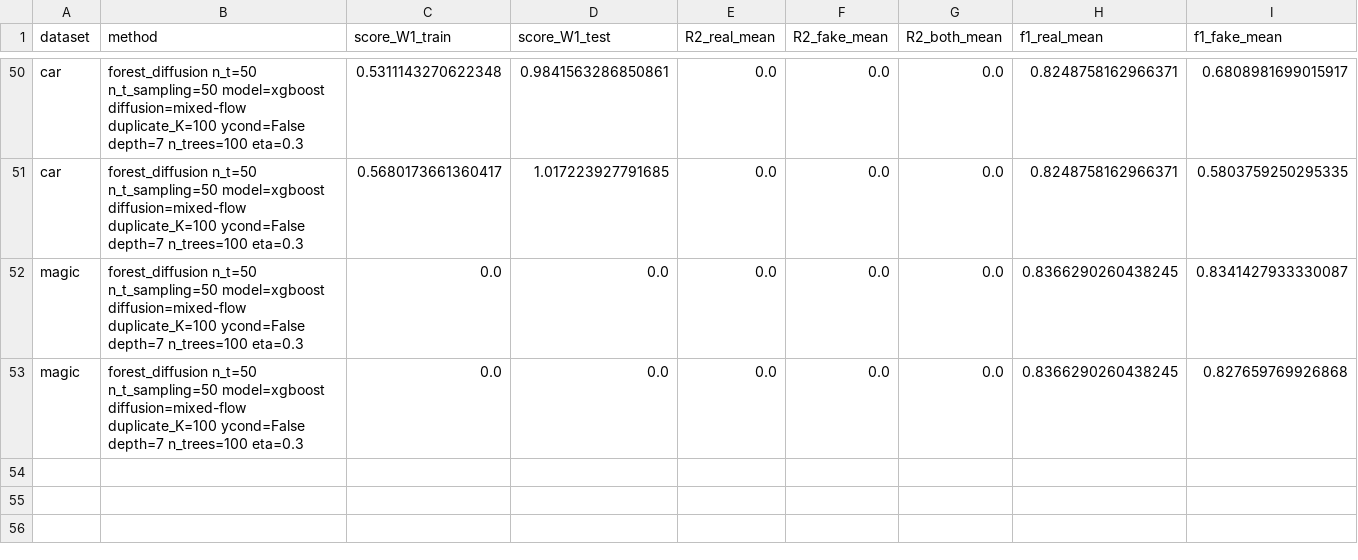
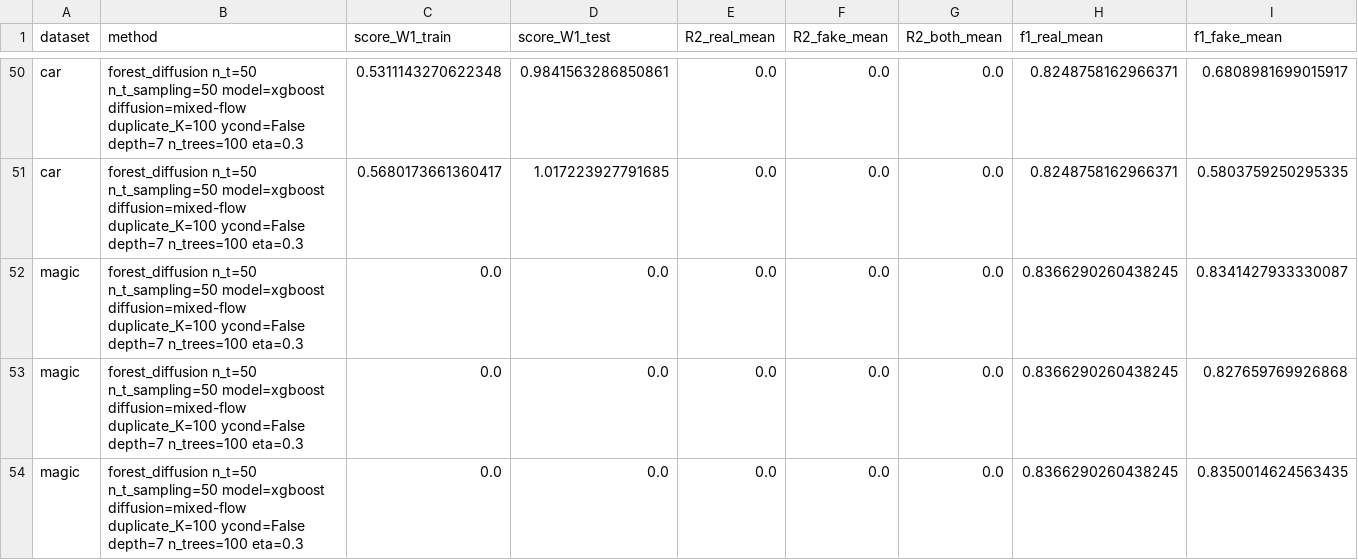
Before and after one commit to kelvin715/ForestDiffusion, a CSV file: results_all.csv, drawn as a sheet; only a part is shown, gaps mark what is left out; rows hold the shown columns only; the diff names each change by its address in the sheet, - before the commit and + after, or states it on an @@ line.

```diff
--- a/results_all.csv
+++ b/results_all.csv
+row 54: magic | forest_diffusion n_t=50 n_t_sampling=50 model=xgboost diffusion=mixed-flow duplicate_K=100 ycond=False depth=7 n_trees=100 eta=0.3 | 0.0 | 0.0 | 0.0 | 0.0 | 0.0 | 0.8366290260438245 | 0.8350014624563435
```
Also changed, not shown: results_new_xgboost.csv, 9 other files.
